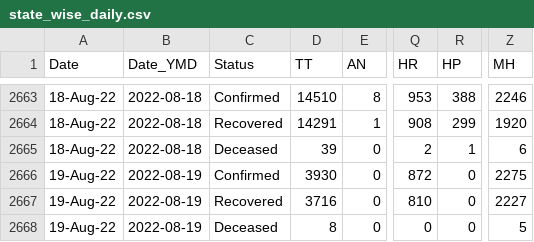
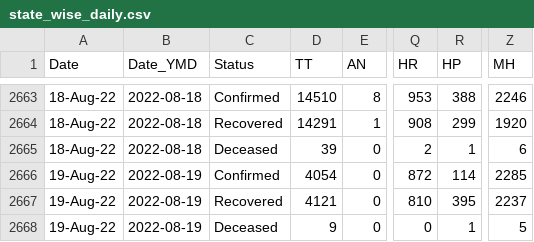
Before and after one commit to datakind-blr/covid19bharat_data, a CSV file: csv/latest/state_wise_daily.csv, drawn as a sheet; only a part is shown, gaps mark what is left out; the diff names each change by its address in the sheet, - before the commit and + after, or states it on an @@ line.

```diff
--- a/csv/latest/state_wise_daily.csv
+++ b/csv/latest/state_wise_daily.csv
-D2666 (TT): 3930
+D2666 (TT): 4054
-R2666 (HP): 0
+R2666 (HP): 114
-Z2666 (MH): 2275
+Z2666 (MH): 2285
-D2667 (TT): 3716
+D2667 (TT): 4121
-R2667 (HP): 0
+R2667 (HP): 395
-Z2667 (MH): 2227
+Z2667 (MH): 2237
-D2668 (TT): 8
+D2668 (TT): 9
-R2668 (HP): 0
+R2668 (HP): 1
```
Also changed, not shown: csv/latest/district_wise.csv, csv/latest/state_wise.csv, 14 other files.
